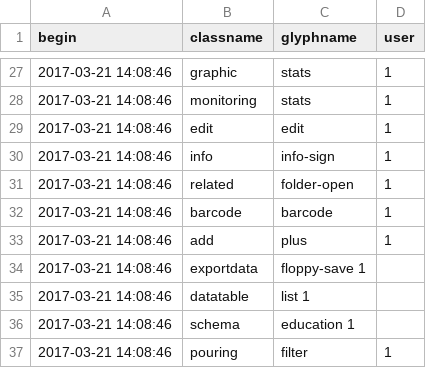
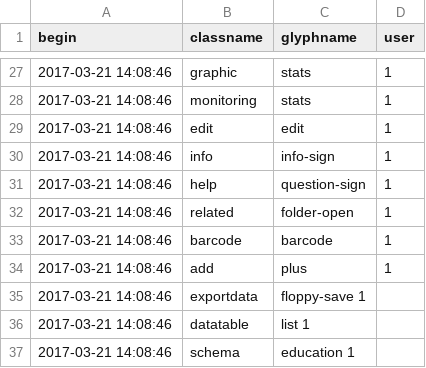
Before and after one commit to AKUINO/ELSA, a CSV file: ELSA/csv/halflings.csv, drawn as a sheet; only a part is shown, gaps mark what is left out; the shorter side is filled out with more unchanged rows.

```diff
--- a/ELSA/csv/halflings.csv
+++ b/ELSA/csv/halflings.csv
@@ -30,2 +30,3 @@ begin	classname	glyphname	user
 2017-03-21 14:08:46	info	info-sign	1
+2017-03-21 14:08:46	help	question-sign	1
 2017-03-21 14:08:46	related	folder-open	1
```
Also changed, not shown: 6 other files.
